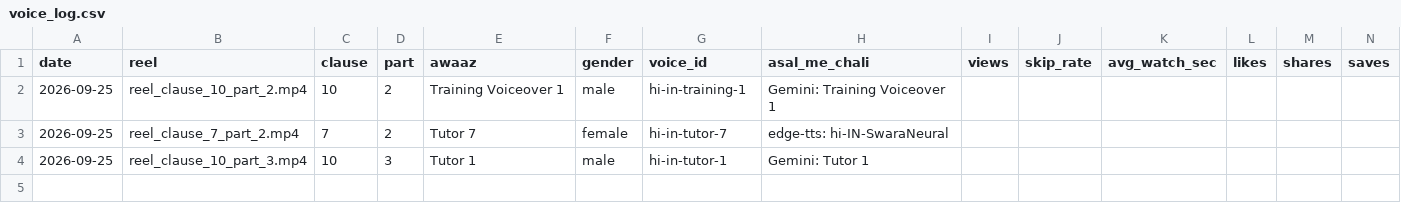
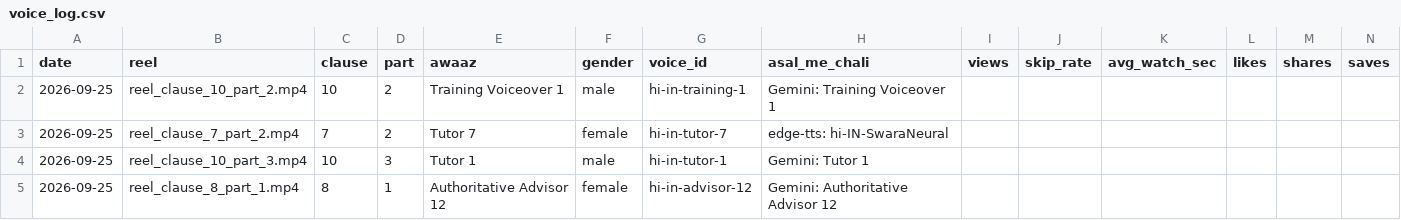
Before and after one commit to r40706876-stack/postal-wala-automation, a CSV file: generated_reels/voice_log.csv, drawn as a sheet; the diff names each change by its address in the sheet, - before the commit and + after, or states it on an @@ line.

```diff
--- a/generated_reels/voice_log.csv
+++ b/generated_reels/voice_log.csv
+row 5: 2026-09-25 | reel_clause_8_part_1.mp4 | 8 | 1 | Authoritative Advisor 12 | female | hi-in-advisor-12 | Gemini: Authoritative Advisor 12
```
Also changed, not shown: 14 other files.
